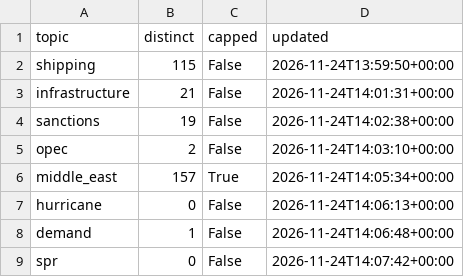
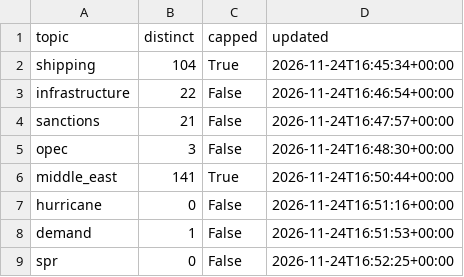
Before and after one commit to lukehamiltn/oil-tracker, a CSV file: news_data/mc_story_counts.csv, drawn as a sheet.

```diff
--- a/news_data/mc_story_counts.csv
+++ b/news_data/mc_story_counts.csv
@@ -1,9 +1,9 @@
 topic,distinct,capped,updated
-shipping,115,False,2026-11-24T13:59:50+00:00
-infrastructure,21,False,2026-11-24T14:01:31+00:00
-sanctions,19,False,2026-11-24T14:02:38+00:00
-opec,2,False,2026-11-24T14:03:10+00:00
-middle_east,157,True,2026-11-24T14:05:34+00:00
-hurricane,0,False,2026-11-24T14:06:13+00:00
-demand,1,False,2026-11-24T14:06:48+00:00
-spr,0,False,2026-11-24T14:07:42+00:00
+shipping,104,True,2026-11-24T16:45:34+00:00
+infrastructure,22,False,2026-11-24T16:46:54+00:00
+sanctions,21,False,2026-11-24T16:47:57+00:00
+opec,3,False,2026-11-24T16:48:30+00:00
+middle_east,141,True,2026-11-24T16:50:44+00:00
+hurricane,0,False,2026-11-24T16:51:16+00:00
+demand,1,False,2026-11-24T16:51:53+00:00
+spr,0,False,2026-11-24T16:52:25+00:00
```
Also changed, not shown: news_data/curve.csv, news_data/mc_stories.csv, 1 other file.
